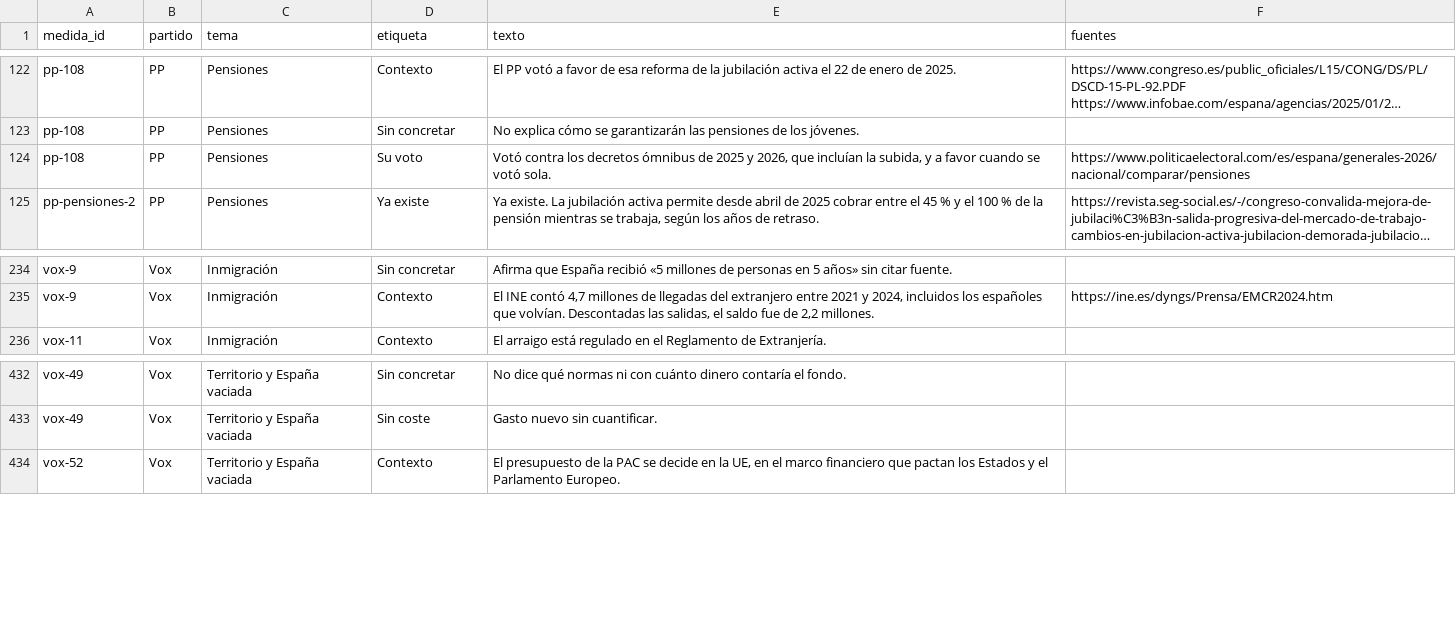
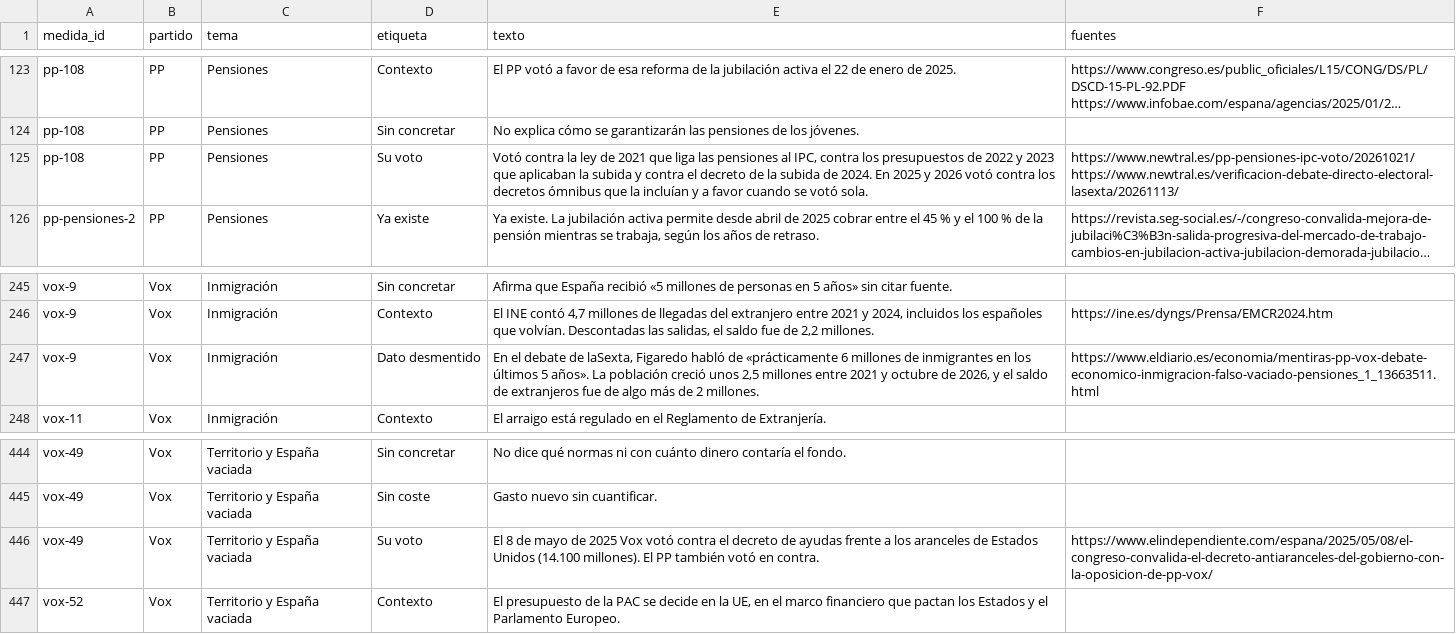
Before and after one commit to lernys/loquenocuentan, a CSV file: datos/observaciones.csv, drawn as a sheet; only a part is shown, gaps mark what is left out; long unchanged cells end in …; addresses are those after the commit; the diff covers the shown part only; the diff names each change by its address in the sheet, - before the commit and + after, or states it on an @@ line.

```diff
--- a/datos/observaciones.csv
+++ b/datos/observaciones.csv
-E125 (texto): Votó contra los decretos ómnibus de 2025 y 2026, que incluían la subida, y a…
+E125 (texto): Votó contra la ley de 2021 que liga las pensiones al IPC, contra los presupuestos de 2022 y 2023 que aplicaban la subida y contra el decreto de la subida de 2024. En 2025 y 2026 votó contra los decretos ómnibus que la incluían y a…
-F125 (fuentes): https://www.politicaelectoral.com/es/espana/generales-2026/nacional/comparar/pensiones
+F125 (fuentes): https://www.newtral.es/pp-pensiones-ipc-voto/20261021/ https://www.newtral.es/verificacion-debate-directo-electoral-lasexta/20261113/
+row 247: vox-9 | Vox | Inmigración | Dato desmentido | En el debate de laSexta, Figaredo habló de «prácticamente 6 millones de inmigrantes en los últimos 5 años». La población creció unos 2,5 millones entre 2021 y octubre de 2026, y el saldo de extranjeros fue de algo más de 2 millones. | https://www.eldiario.es/economia/mentiras-pp-vox-debate-economico-inmigracion-falso-vaciado-pensiones_1_13663511.html
+row 446: vox-49 | Vox | Territorio y España vaciada | Su voto | El 8 de mayo de 2025 Vox votó contra el decreto de ayudas frente a los aranceles de Estados Unidos (14.100 millones). El PP también votó en contra. | https://www.elindependiente.com/espana/2025/05/08/el-congreso-convalida-el-decreto-antiaranceles-del-gobierno-con-la-oposicion-de-pp-vox/
```
Also changed, not shown: 11 added rows and 2 edited cells elsewhere in this file, datos/medidas.csv, 22 other files.
